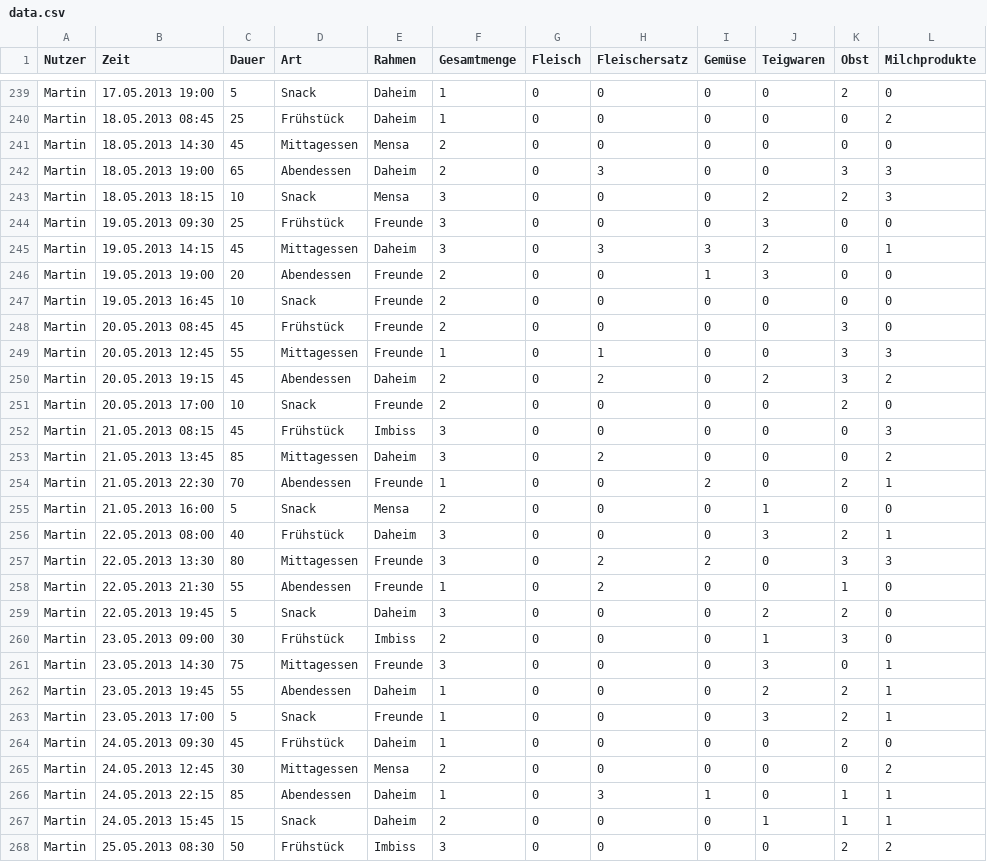
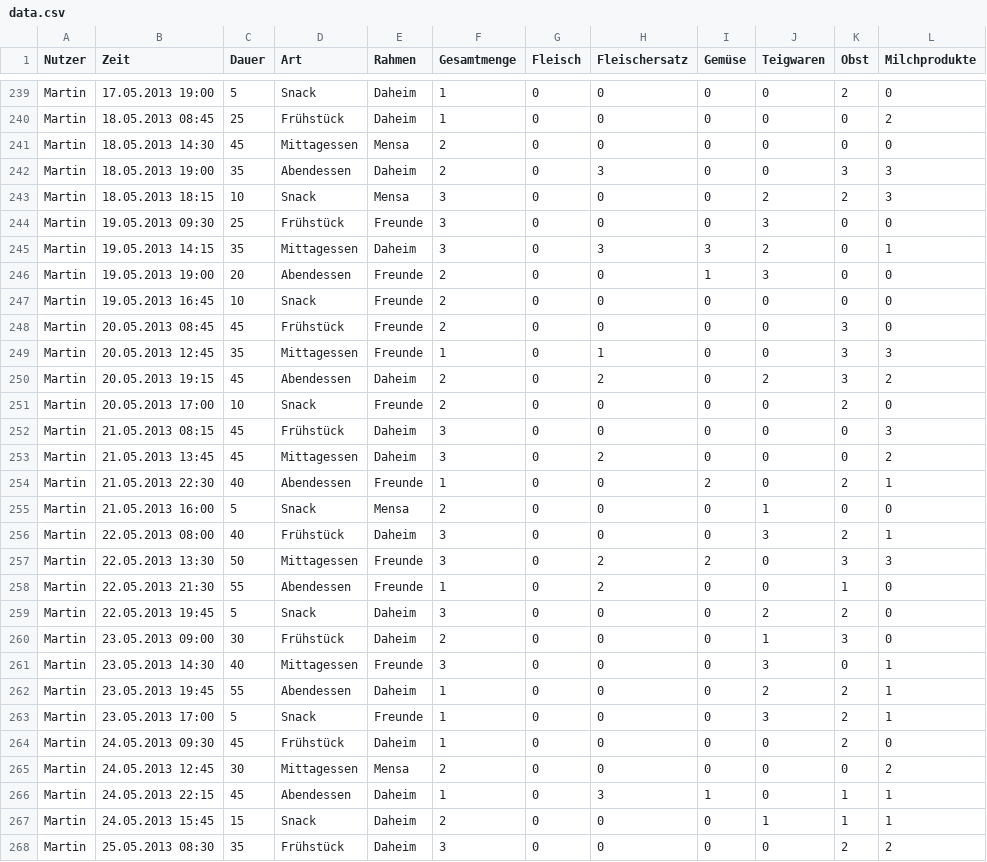
Before and after one commit to sonnendeck/infovis_multiview, a CSV file: exercise_3/data/data.csv, drawn as a sheet; only a part is shown, gaps mark what is left out; the diff covers the shown part only.

Commit message:
updated source data

```diff
--- a/exercise_3/data/data.csv
+++ b/exercise_3/data/data.csv
@@ -241,6 +241,6 @@ Martin,18.05.2013 08:45,25,Frühstück,Daheim,1,0,0,0,0,0,2
 Martin,18.05.2013 14:30,45,Mittagessen,Mensa,2,0,0,0,0,0,0
-Martin,18.05.2013 19:00,65,Abendessen,Daheim,2,0,3,0,0,3,3
+Martin,18.05.2013 19:00,35,Abendessen,Daheim,2,0,3,0,0,3,3
 Martin,18.05.2013 18:15,10,Snack,Mensa,3,0,0,0,2,2,3
 Martin,19.05.2013 09:30,25,Frühstück,Freunde,3,0,0,0,3,0,0
-Martin,19.05.2013 14:15,45,Mittagessen,Daheim,3,0,3,3,2,0,1
+Martin,19.05.2013 14:15,35,Mittagessen,Daheim,3,0,3,3,2,0,1
 Martin,19.05.2013 19:00,20,Abendessen,Freunde,2,0,0,1,3,0,0
@@ -248,15 +248,15 @@ Martin,19.05.2013 16:45,10,Snack,Freunde,2,0,0,0,0,0,0
 Martin,20.05.2013 08:45,45,Frühstück,Freunde,2,0,0,0,0,3,0
-Martin,20.05.2013 12:45,55,Mittagessen,Freunde,1,0,1,0,0,3,3
+Martin,20.05.2013 12:45,35,Mittagessen,Freunde,1,0,1,0,0,3,3
 Martin,20.05.2013 19:15,45,Abendessen,Daheim,2,0,2,0,2,3,2
 Martin,20.05.2013 17:00,10,Snack,Freunde,2,0,0,0,0,2,0
-Martin,21.05.2013 08:15,45,Frühstück,Imbiss,3,0,0,0,0,0,3
-Martin,21.05.2013 13:45,85,Mittagessen,Daheim,3,0,2,0,0,0,2
-Martin,21.05.2013 22:30,70,Abendessen,Freunde,1,0,0,2,0,2,1
+Martin,21.05.2013 08:15,45,Frühstück,Daheim,3,0,0,0,0,0,3
+Martin,21.05.2013 13:45,45,Mittagessen,Daheim,3,0,2,0,0,0,2
+Martin,21.05.2013 22:30,40,Abendessen,Freunde,1,0,0,2,0,2,1
 Martin,21.05.2013 16:00,5,Snack,Mensa,2,0,0,0,1,0,0
 Martin,22.05.2013 08:00,40,Frühstück,Daheim,3,0,0,0,3,2,1
-Martin,22.05.2013 13:30,80,Mittagessen,Freunde,3,0,2,2,0,3,3
+Martin,22.05.2013 13:30,50,Mittagessen,Freunde,3,0,2,2,0,3,3
 Martin,22.05.2013 21:30,55,Abendessen,Freunde,1,0,2,0,0,1,0
 Martin,22.05.2013 19:45,5,Snack,Daheim,3,0,0,0,2,2,0
-Martin,23.05.2013 09:00,30,Frühstück,Imbiss,2,0,0,0,1,3,0
-Martin,23.05.2013 14:30,75,Mittagessen,Freunde,3,0,0,0,3,0,1
+Martin,23.05.2013 09:00,30,Frühstück,Daheim,2,0,0,0,1,3,0
+Martin,23.05.2013 14:30,40,Mittagessen,Freunde,3,0,0,0,3,0,1
 Martin,23.05.2013 19:45,55,Abendessen,Daheim,1,0,0,0,2,2,1
@@ -265,4 +265,4 @@ Martin,24.05.2013 09:30,45,Frühstück,Daheim,1,0,0,0,0,2,0
 Martin,24.05.2013 12:45,30,Mittagessen,Mensa,2,0,0,0,0,0,2
-Martin,24.05.2013 22:15,85,Abendessen,Daheim,1,0,3,1,0,1,1
+Martin,24.05.2013 22:15,45,Abendessen,Daheim,1,0,3,1,0,1,1
 Martin,24.05.2013 15:45,15,Snack,Daheim,2,0,0,0,1,1,1
-Martin,25.05.2013 08:30,50,Frühstück,Imbiss,3,0,0,0,0,2,2
+Martin,25.05.2013 08:30,35,Frühstück,Daheim,3,0,0,0,0,2,2
```
Also changed, not shown: 29 edited cells elsewhere in this file.
